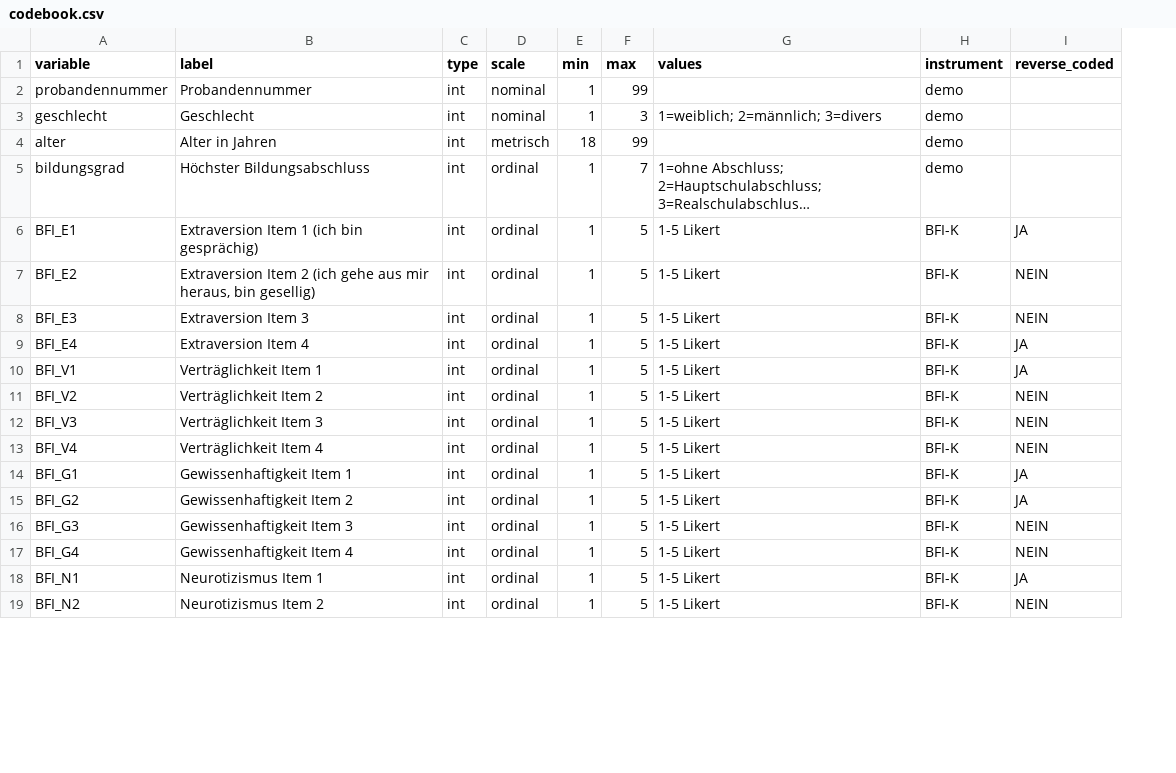
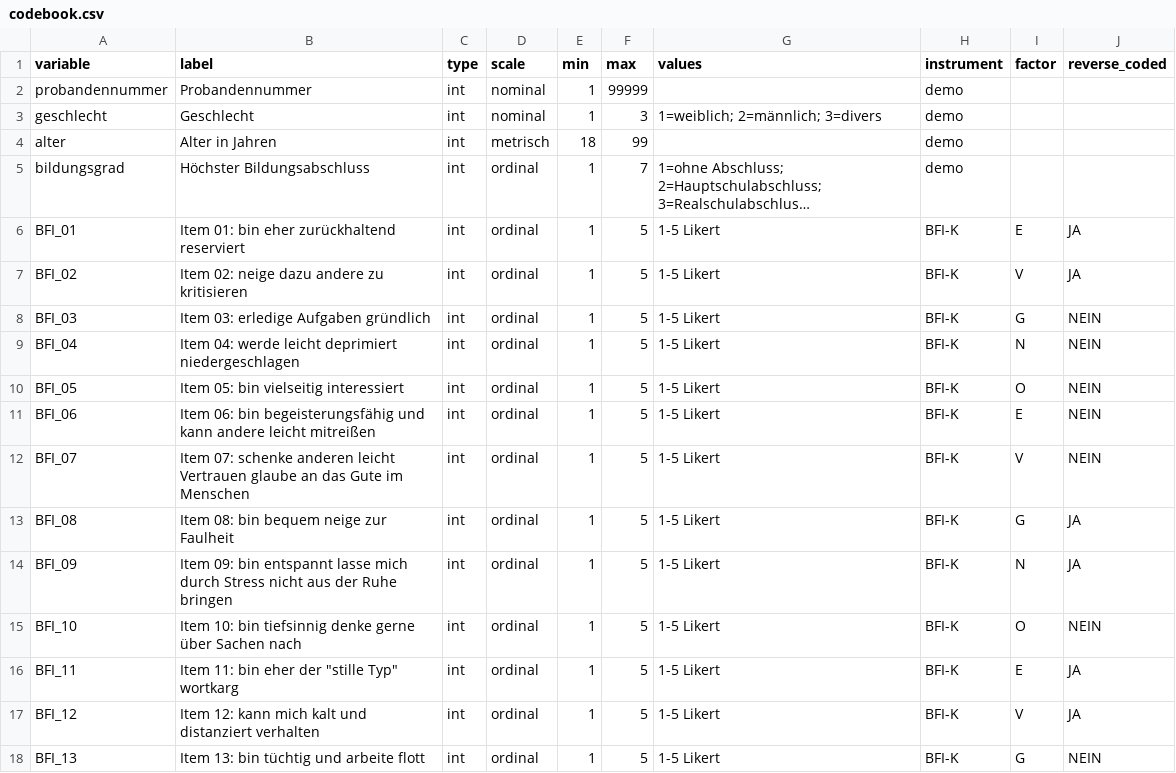
Before and after one commit to HannesDiemerling/QuantMaster, a CSV file: materials/codebook.csv, drawn as a sheet; only a part is shown; long unchanged cells end in …; removed rows and columns are numbered as before the commit, all else as after; the diff covers the shown part only; the diff names each change by its address in the sheet, - before the commit and + after, or states it on an @@ line.

```diff
--- a/materials/codebook.csv
+++ b/materials/codebook.csv
+column I (factor), rows 6-18: E | V | G | N | O | E | V | G | N | O | E | V | G
-F2 (max): 99
+F2 (max): 99999
-A6 (variable): BFI_E1
+A6 (variable): BFI_01
-B6 (label): Extraversion Item 1 (ich bin gesprächig)
+B6 (label): Item 01: bin eher zurückhaltend reserviert
-A7 (variable): BFI_E2
+A7 (variable): BFI_02
-B7 (label): Extraversion Item 2 (ich gehe aus mir heraus, bin gesellig)
+B7 (label): Item 02: neige dazu andere zu kritisieren
-J7 (reverse_coded): NEIN
+J7 (reverse_coded): JA
-A8 (variable): BFI_E3
+A8 (variable): BFI_03
-B8 (label): Extraversion Item 3
+B8 (label): Item 03: erledige Aufgaben gründlich
-A9 (variable): BFI_E4
+A9 (variable): BFI_04
-B9 (label): Extraversion Item 4
+B9 (label): Item 04: werde leicht deprimiert niedergeschlagen
-J9 (reverse_coded): JA
+J9 (reverse_coded): NEIN
-row 10: BFI_V1 | Verträglichkeit Item 1 | int | ordinal | 1 | 5 | 1-5 Likert | BFI-K | JA
-A10 (variable): BFI_V2
+A10 (variable): BFI_05
-B10 (label): Verträglichkeit Item 2
+B10 (label): Item 05: bin vielseitig interessiert
-A11 (variable): BFI_V3
+A11 (variable): BFI_06
-B11 (label): Verträglichkeit Item 3
+B11 (label): Item 06: bin begeisterungsfähig und kann andere leicht mitreißen
-A12 (variable): BFI_V4
+A12 (variable): BFI_07
-B12 (label): Verträglichkeit Item 4
+B12 (label): Item 07: schenke anderen leicht Vertrauen glaube an das Gute im Menschen
-A13 (variable): BFI_G1
+A13 (variable): BFI_08
-B13 (label): Gewissenhaftigkeit Item 1
+B13 (label): Item 08: bin bequem neige zur Faulheit
-A14 (variable): BFI_G2
+A14 (variable): BFI_09
-B14 (label): Gewissenhaftigkeit Item 2
+B14 (label): Item 09: bin entspannt lasse mich durch Stress nicht aus der Ruhe bringen
-A15 (variable): BFI_G3
+A15 (variable): BFI_10
-B15 (label): Gewissenhaftigkeit Item 3
+B15 (label): Item 10: bin tiefsinnig denke gerne über Sachen nach
-A16 (variable): BFI_G4
+A16 (variable): BFI_11
-B16 (label): Gewissenhaftigkeit Item 4
+B16 (label): Item 11: bin eher der "stille Typ" wortkarg
-J16 (reverse_coded): NEIN
+J16 (reverse_coded): JA
-A17 (variable): BFI_N1
+A17 (variable): BFI_12
-B17 (label): Neurotizismus Item 1
+B17 (label): Item 12: kann mich kalt und distanziert verhalten
-A18 (variable): BFI_N2
+A18 (variable): BFI_13
-B18 (label): Neurotizismus Item 2
+B18 (label): Item 13: bin tüchtig und arbeite flott
```
Also changed, not shown: 1 added row and 16 edited cells elsewhere in this file, materials/csv-template-eigene-daten.csv, 6 other files.
